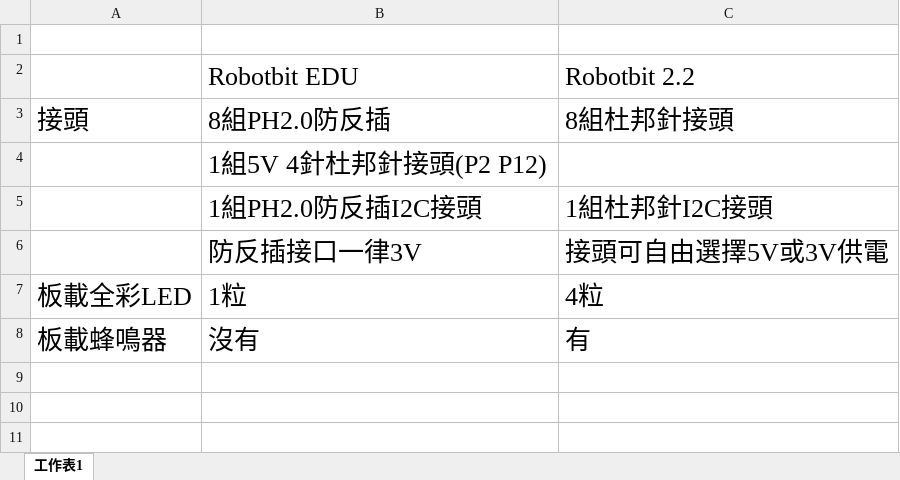
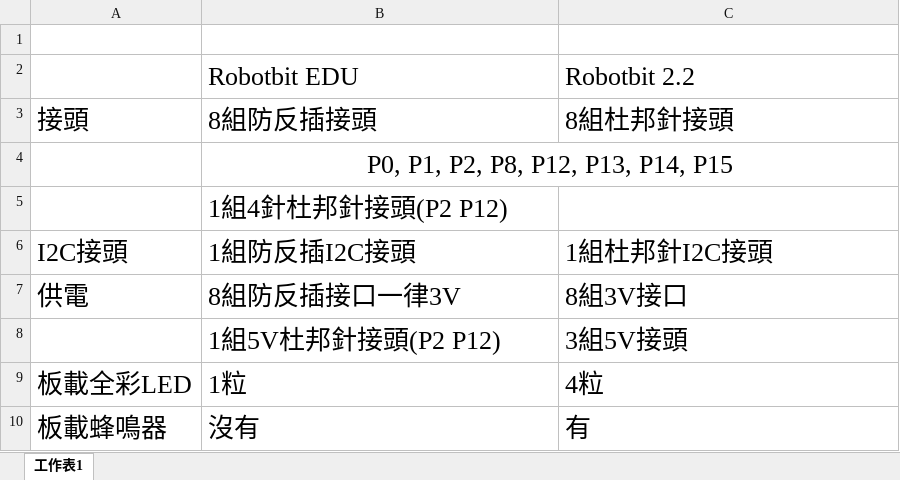
Before and after one commit to kittenbothk/kittenbothk, an Excel workbook: Microbit_eboard/edu_vs_2.2/images/活頁簿1.xlsx, sheet 工作表1, drawn as a sheet; values as stored, in another font and other column widths than the file's, no borders; removed rows and columns are numbered as before the commit, all else as after; the diff names each change by its address in the sheet, - before the commit and + after, or states it on an @@ line.

```diff
--- a/Microbit_eboard/edu_vs_2.2/images/活頁簿1.xlsx (sheet 工作表1)
+++ b/Microbit_eboard/edu_vs_2.2/images/活頁簿1.xlsx (sheet 工作表1)
-B3: 8組PH2.0防反插
+B3: 8組防反插接頭
-B4: 1組5V 4針杜邦針接頭(P2 P12)
+B4: P0, P1, P2, P8, P12, P13, P14, P15
-B4 alignment: left
+B4 alignment: center
+B4:C4 merged
-row 5:  | 1組PH2.0防反插I2C接頭 | 1組杜邦針I2C接頭
-row 6:  | 防反插接口一律3V | 接頭可自由選擇5V或3V供電
+row 5:  | 1組4針杜邦針接頭(P2 P12)
+row 6: I2C接頭 | 1組防反插I2C接頭 | 1組杜邦針I2C接頭
+row 7: 供電 | 8組防反插接口一律3V | 8組3V接口
+row 8:  | 1組5V杜邦針接頭(P2 P12) | 3組5V接頭
```
Also changed, not shown: 4 other files.
